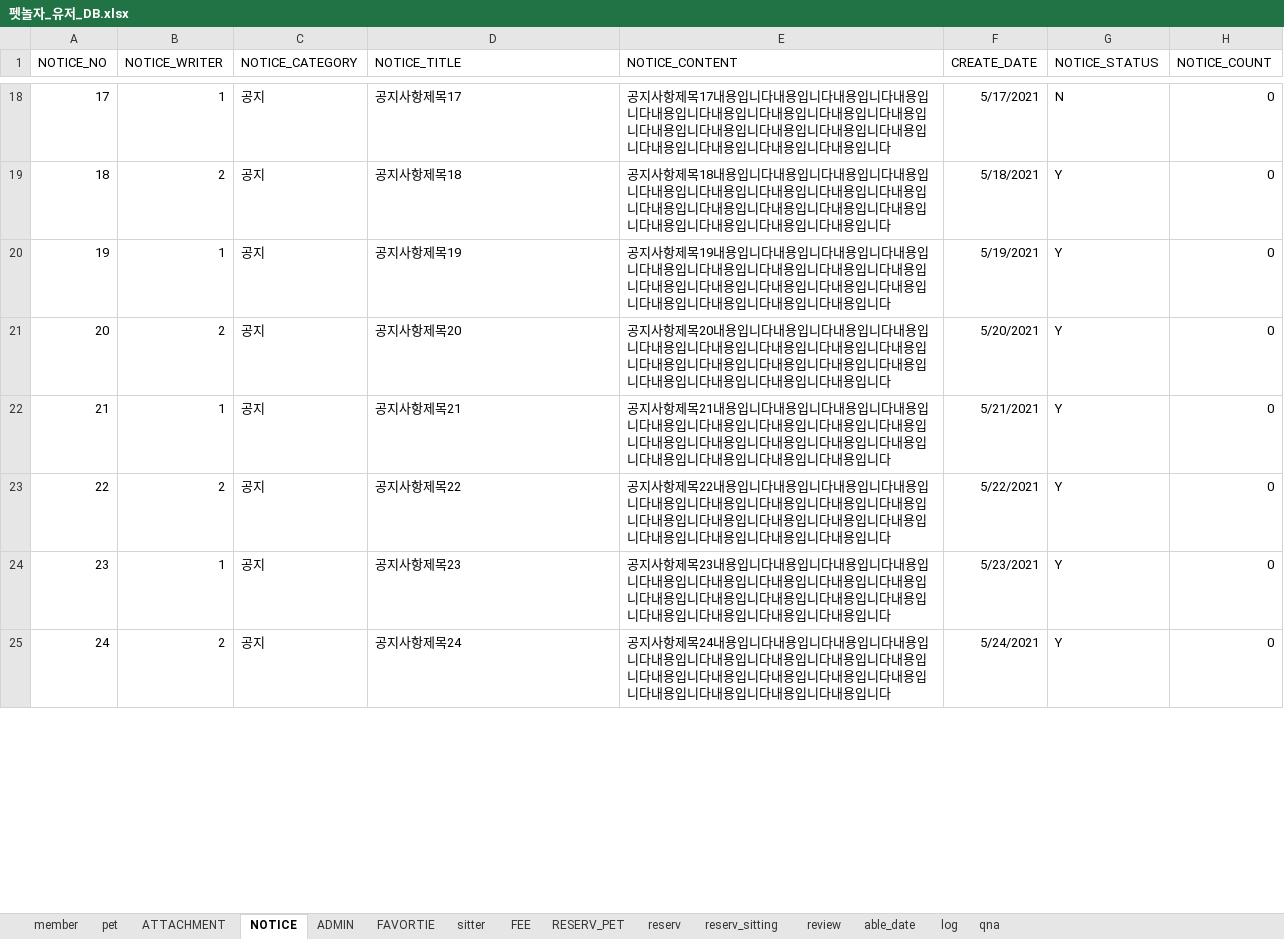
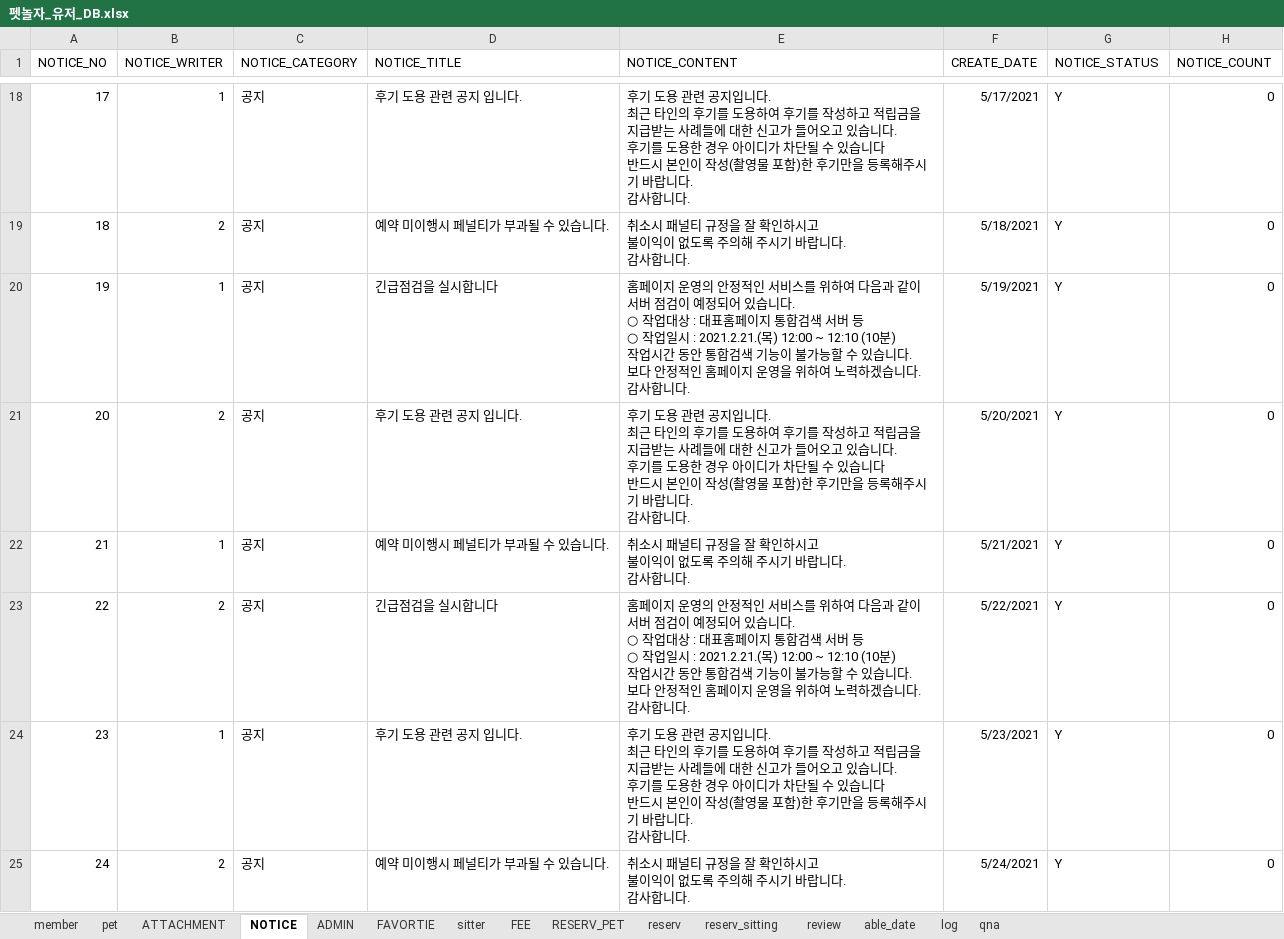
Before and after one commit to naldPark/petnolja, an Excel workbook: Petnolja/펫놀자_유저_DB.xlsx, sheet NOTICE, drawn as a sheet; only a part is shown, gaps mark what is left out; values as stored, in another font and other column widths than the file's, no borders; ↵ is a line break in a cell; the diff covers the shown part only; the diff names each change by its address in the sheet, - before the commit and + after, or states it on an @@ line.

```diff
--- a/Petnolja/펫놀자_유저_DB.xlsx (sheet NOTICE)
+++ b/Petnolja/펫놀자_유저_DB.xlsx (sheet NOTICE)
-D18 (NOTICE_TITLE): 공지사항제목17
+D18 (NOTICE_TITLE): 후기 도용 관련 공지 입니다.
-E18 (NOTICE_CONTENT): 공지사항제목17내용입니다내용입니다내용입니다내용입니다내용입니다내용입니다내용입니다내용입니다내용입니다내용입니다내용입니다내용입니다내용입니다내용입니다내용입니다내용입니다내용입니다내용입니다
+E18 (NOTICE_CONTENT): 후기 도용 관련 공지입니다. ↵ 최근 타인의 후기를 도용하여 후기를 작성하고 적립금을 지급받는 사례들에 대한 신고가 들어오고 있습니다. ↵ 후기를 도용한 경우 아이디가 차단될 수 있습니다 ↵ 반드시 본인이 작성(촬영물 포함)한 후기만을 등록해주시기 바랍니다. ↵ 감사합니다.
-G18 (NOTICE_STATUS): N
+G18 (NOTICE_STATUS): Y
-D19 (NOTICE_TITLE): 공지사항제목18
+D19 (NOTICE_TITLE): 예약 미이행시 페널티가 부과될 수 있습니다.
-E19 (NOTICE_CONTENT): 공지사항제목18내용입니다내용입니다내용입니다내용입니다내용입니다내용입니다내용입니다내용입니다내용입니다내용입니다내용입니다내용입니다내용입니다내용입니다내용입니다내용입니다내용입니다내용입니다
+E19 (NOTICE_CONTENT): 취소시 패널티 규정을 잘 확인하시고 ↵ 불이익이 없도록 주의해 주시기 바랍니다. ↵ 감사합니다.
-D20 (NOTICE_TITLE): 공지사항제목19
+D20 (NOTICE_TITLE): 긴급점검을 실시합니다
-E20 (NOTICE_CONTENT): 공지사항제목19내용입니다내용입니다내용입니다내용입니다내용입니다내용입니다내용입니다내용입니다내용입니다내용입니다내용입니다내용입니다내용입니다내용입니다내용입니다내용입니다내용입니다내용입니다
+E20 (NOTICE_CONTENT): 홈페이지 운영의 안정적인 서비스를 위하여 다음과 같이 서버 점검이 예정되어 있습니다. ↵ ○ 작업대상 : 대표홈페이지 통합검색 서버 등 ↵ ○ 작업일시 : 2021.2.21.(목) 12:00 ~ 12:10 (10분) ↵ 작업시간 동안 통합검색 기능이 불가능할 수 있습니다. ↵ 보다 안정적인 홈페이지 운영을 위하여 노력하겠습니다. ↵ 감사합니다.
-D21 (NOTICE_TITLE): 공지사항제목20
+D21 (NOTICE_TITLE): 후기 도용 관련 공지 입니다.
-E21 (NOTICE_CONTENT): 공지사항제목20내용입니다내용입니다내용입니다내용입니다내용입니다내용입니다내용입니다내용입니다내용입니다내용입니다내용입니다내용입니다내용입니다내용입니다내용입니다내용입니다내용입니다내용입니다
+E21 (NOTICE_CONTENT): 후기 도용 관련 공지입니다. ↵ 최근 타인의 후기를 도용하여 후기를 작성하고 적립금을 지급받는 사례들에 대한 신고가 들어오고 있습니다. ↵ 후기를 도용한 경우 아이디가 차단될 수 있습니다 ↵ 반드시 본인이 작성(촬영물 포함)한 후기만을 등록해주시기 바랍니다. ↵ 감사합니다.
-D22 (NOTICE_TITLE): 공지사항제목21
+D22 (NOTICE_TITLE): 예약 미이행시 페널티가 부과될 수 있습니다.
-E22 (NOTICE_CONTENT): 공지사항제목21내용입니다내용입니다내용입니다내용입니다내용입니다내용입니다내용입니다내용입니다내용입니다내용입니다내용입니다내용입니다내용입니다내용입니다내용입니다내용입니다내용입니다내용입니다
+E22 (NOTICE_CONTENT): 취소시 패널티 규정을 잘 확인하시고 ↵ 불이익이 없도록 주의해 주시기 바랍니다. ↵ 감사합니다.
-D23 (NOTICE_TITLE): 공지사항제목22
+D23 (NOTICE_TITLE): 긴급점검을 실시합니다
-E23 (NOTICE_CONTENT): 공지사항제목22내용입니다내용입니다내용입니다내용입니다내용입니다내용입니다내용입니다내용입니다내용입니다내용입니다내용입니다내용입니다내용입니다내용입니다내용입니다내용입니다내용입니다내용입니다
+E23 (NOTICE_CONTENT): 홈페이지 운영의 안정적인 서비스를 위하여 다음과 같이 서버 점검이 예정되어 있습니다. ↵ ○ 작업대상 : 대표홈페이지 통합검색 서버 등 ↵ ○ 작업일시 : 2021.2.21.(목) 12:00 ~ 12:10 (10분) ↵ 작업시간 동안 통합검색 기능이 불가능할 수 있습니다. ↵ 보다 안정적인 홈페이지 운영을 위하여 노력하겠습니다. ↵ 감사합니다.
-D24 (NOTICE_TITLE): 공지사항제목23
+D24 (NOTICE_TITLE): 후기 도용 관련 공지 입니다.
-E24 (NOTICE_CONTENT): 공지사항제목23내용입니다내용입니다내용입니다내용입니다내용입니다내용입니다내용입니다내용입니다내용입니다내용입니다내용입니다내용입니다내용입니다내용입니다내용입니다내용입니다내용입니다내용입니다
+E24 (NOTICE_CONTENT): 후기 도용 관련 공지입니다. ↵ 최근 타인의 후기를 도용하여 후기를 작성하고 적립금을 지급받는 사례들에 대한 신고가 들어오고 있습니다. ↵ 후기를 도용한 경우 아이디가 차단될 수 있습니다 ↵ 반드시 본인이 작성(촬영물 포함)한 후기만을 등록해주시기 바랍니다. ↵ 감사합니다.
-D25 (NOTICE_TITLE): 공지사항제목24
+D25 (NOTICE_TITLE): 예약 미이행시 페널티가 부과될 수 있습니다.
-E25 (NOTICE_CONTENT): 공지사항제목24내용입니다내용입니다내용입니다내용입니다내용입니다내용입니다내용입니다내용입니다내용입니다내용입니다내용입니다내용입니다내용입니다내용입니다내용입니다내용입니다내용입니다내용입니다
+E25 (NOTICE_CONTENT): 취소시 패널티 규정을 잘 확인하시고 ↵ 불이익이 없도록 주의해 주시기 바랍니다. ↵ 감사합니다.
```
Also changed, not shown: 1 added row and 46 edited cells elsewhere in this sheet, sheet qna, sheet review, sheet ADMIN, sheet member, formulas that keep their value, 9 other files.
